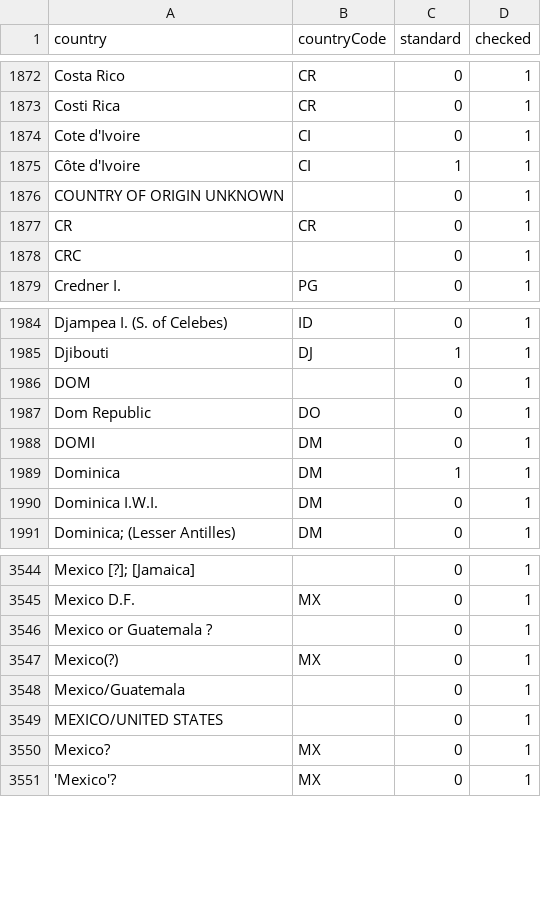
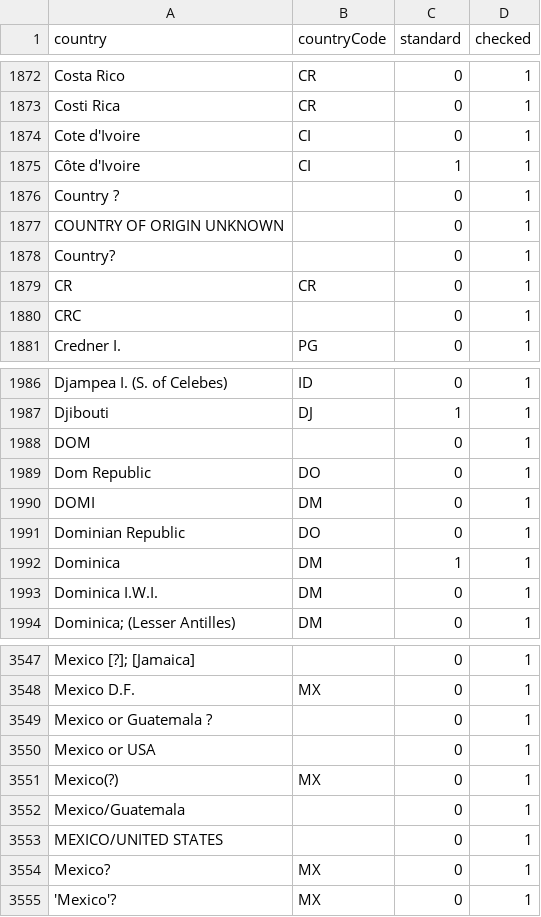
Before and after one commit to VertNet/DwCVocabs, a CSV file: vocabs/countryCode.csv, drawn as a sheet; only a part is shown, gaps mark what is left out.

```diff
--- a/vocabs/countryCode.csv
+++ b/vocabs/countryCode.csv
@@ -1875,3 +1875,5 @@
 "Côte d'Ivoire","CI",1,1
+"Country ?",,0,1
 "COUNTRY OF ORIGIN UNKNOWN",,0,1
+"Country?",,0,1
 "CR","CR",0,1
@@ -1988,2 +1990,3 @@
 "DOMI","DM",0,1
+"Dominian Republic","DO",0,1
 "Dominica","DM",1,1
@@ -3546,2 +3549,3 @@
 "Mexico or Guatemala ?",,0,1
+"Mexico or USA",,0,1
 "Mexico(?)","MX",0,1
```
Also changed, not shown: vocabs/island.csv, vocabs/islandgroup.csv, 4 other files.
